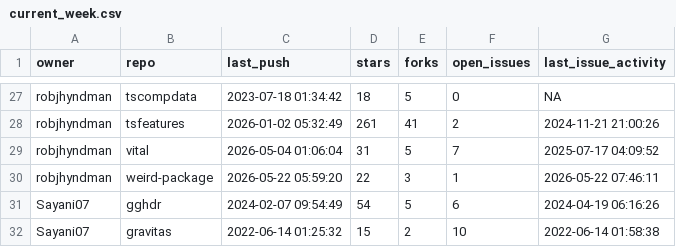
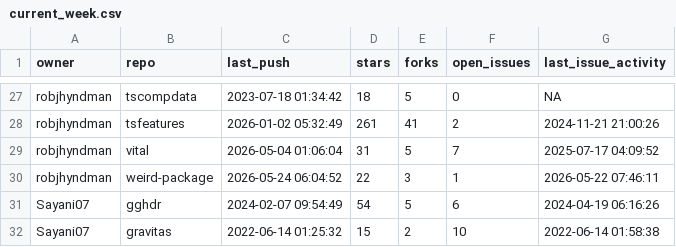
Before and after one commit to robjhyndman/gh-dashboard, a CSV file: current_week.csv, drawn as a sheet; only a part is shown, gaps mark what is left out.

```diff
--- a/current_week.csv
+++ b/current_week.csv
@@ -29,3 +29,3 @@
 "robjhyndman","vital",2026-05-04 01:06:04,31,5,7,2025-07-17 04:09:52
-"robjhyndman","weird-package",2026-05-22 05:59:20,22,3,1,2026-05-22 07:46:11
+"robjhyndman","weird-package",2026-05-24 06:04:52,22,3,1,2026-05-22 07:46:11
 "Sayani07","gghdr",2024-02-07 09:54:49,54,5,6,2024-04-19 06:16:26
```
